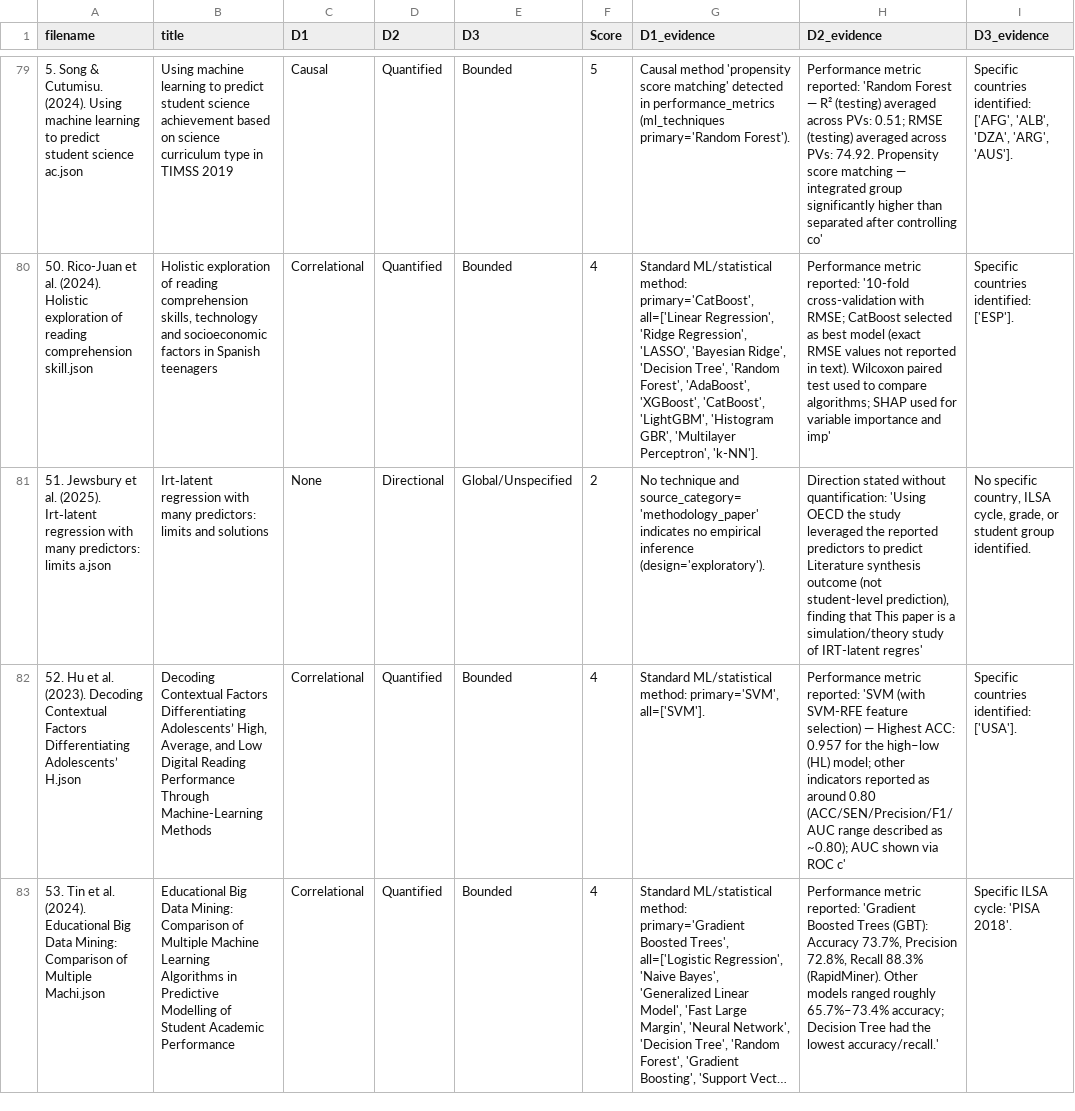
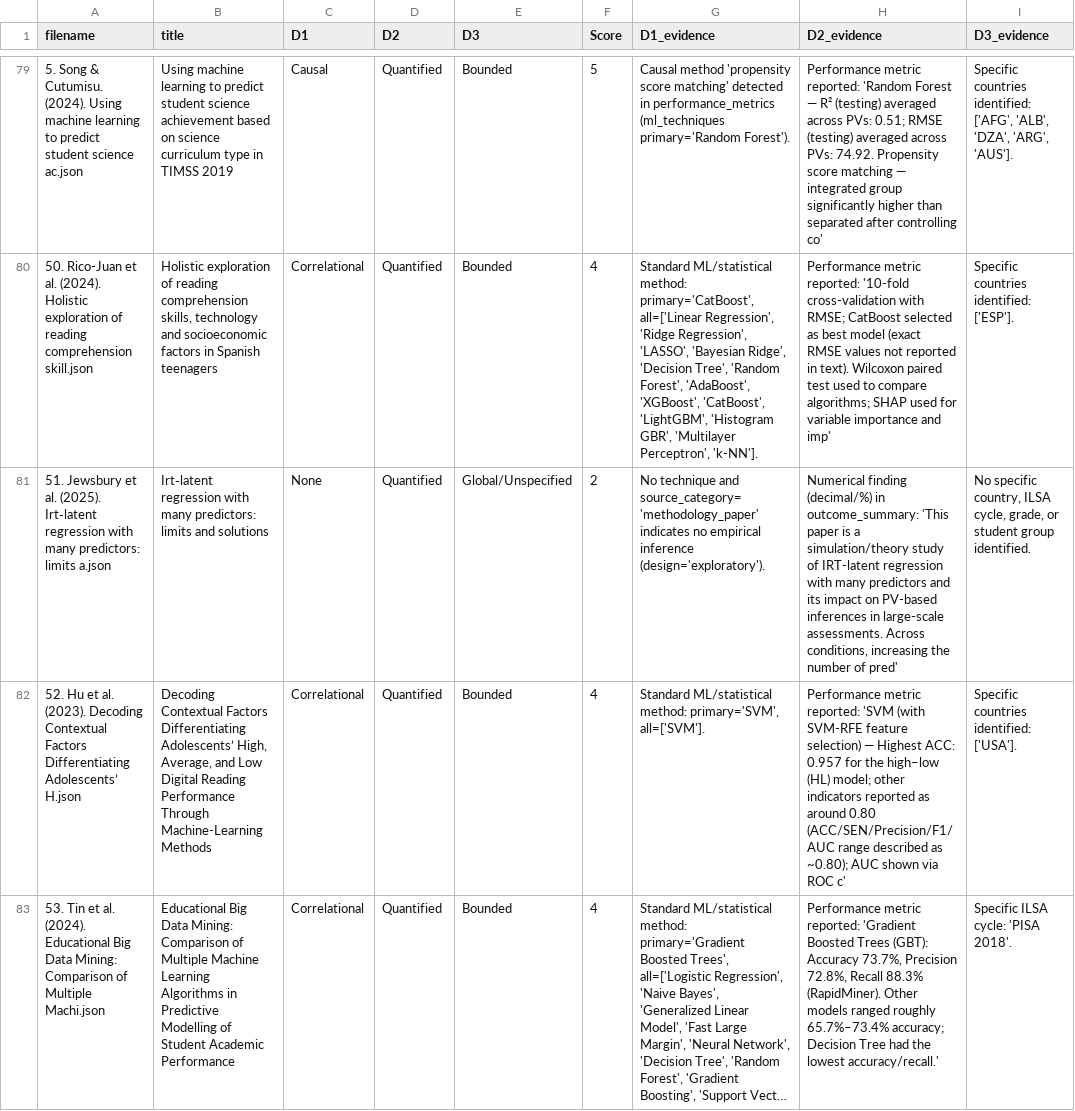
Before and after one commit to dedemerve/ILSA-Survey-Analysis, a CSV file: rescored_studies.csv, drawn as a sheet; only a part is shown, gaps mark what is left out; long unchanged cells end in …; the diff covers the shown part only; the diff names each change by its address in the sheet, - before the commit and + after, or states it on an @@ line.

```diff
--- a/rescored_studies.csv
+++ b/rescored_studies.csv
-D81 (D2): Directional
+D81 (D2): Quantified
-H81 (D2_evidence): Direction stated without quantification: 'Using OECD the study leveraged the reported predictors to predict Literature synthesis outcome (not student-level prediction), finding that This paper is a simulation/theory study of IRT-latent regres'
+H81 (D2_evidence): Numerical finding (decimal/%) in outcome_summary: 'This paper is a simulation/theory study of IRT-latent regression with many predictors and its impact on PV-based inferences in large-scale assessments. Across conditions, increasing the number of pred'
```
Also changed, not shown: 58 edited cells elsewhere in this file.
